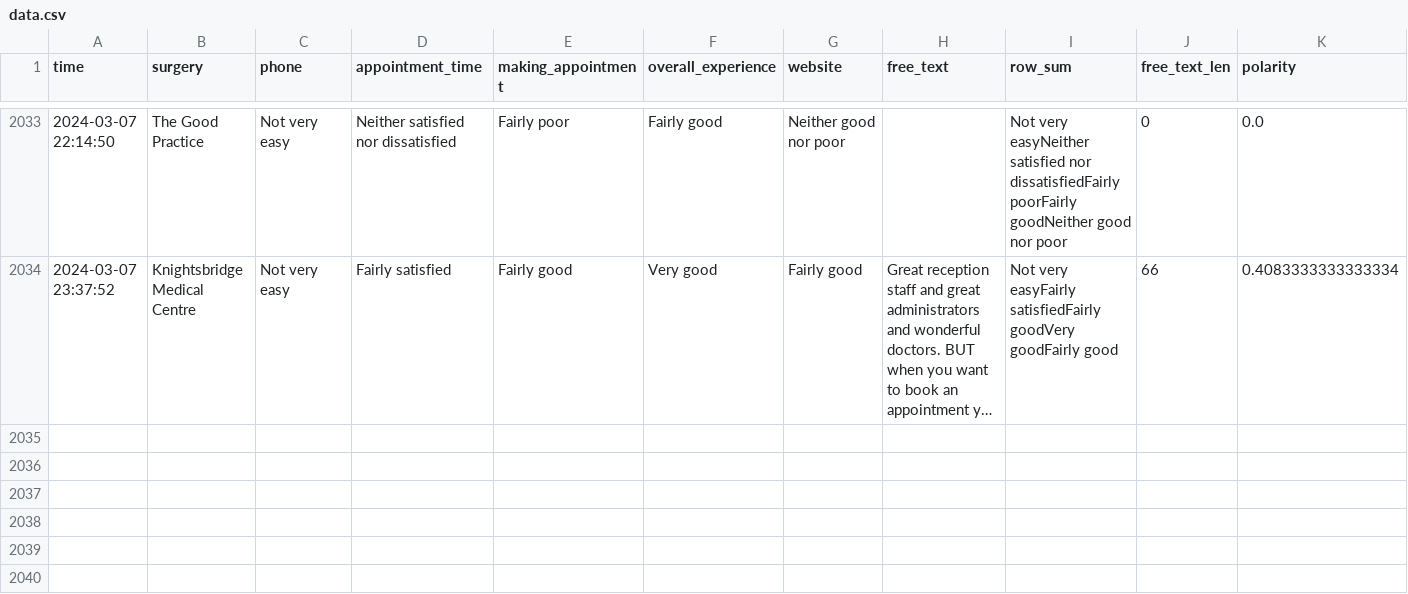
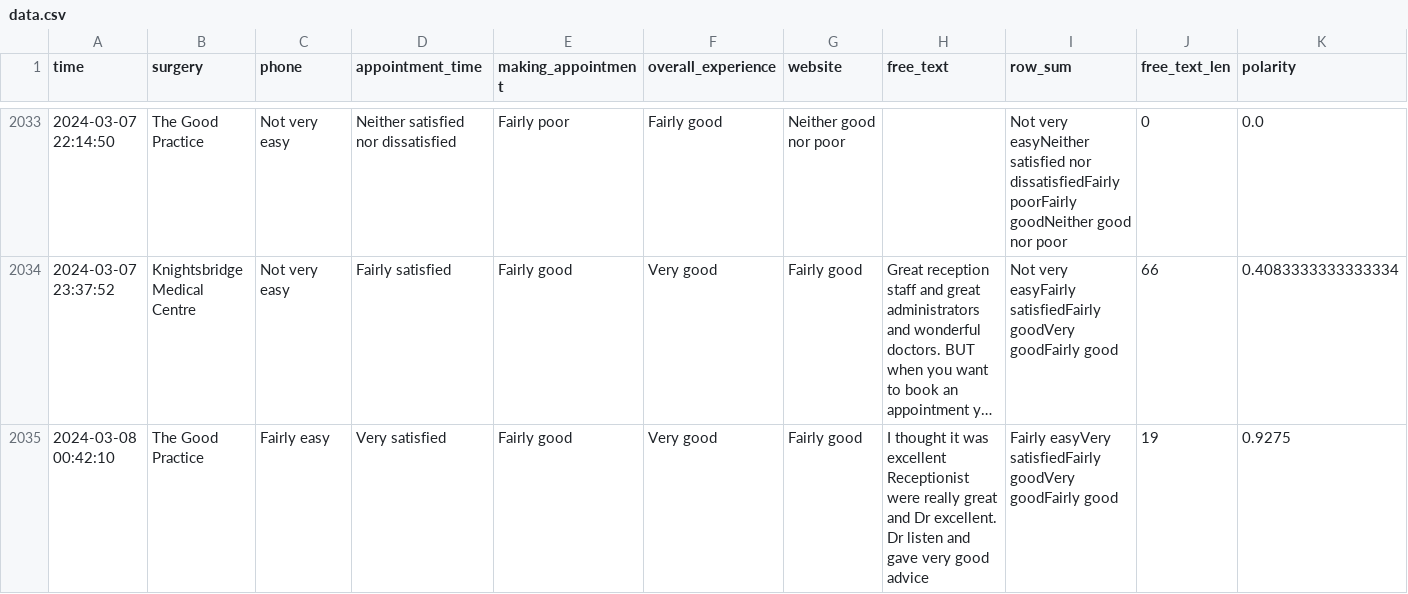
Before and after one commit to janduplessis883/gp-patient-survey, a CSV file: gp_patient_survey/data/data.csv, drawn as a sheet; only a part is shown, gaps mark what is left out; long unchanged cells end in …; rows hold the shown columns only; the diff names each change by its address in the sheet, - before the commit and + after, or states it on an @@ line.

Commit message:
Automated commit via Python script - 2024-03-08 00:54

```diff
--- a/gp_patient_survey/data/data.csv
+++ b/gp_patient_survey/data/data.csv
+row 2035: 2024-03-08 00:42:10 | The Good Practice | Fairly easy | Very satisfied | Fairly good | Very good | Fairly good | I thought it was excellent Receptionist were really great and Dr excellent. Dr listen and gave very good advice | Fairly easyVery satisfiedFairly goodVery goodFairly good | 19 | 0.9275
```
